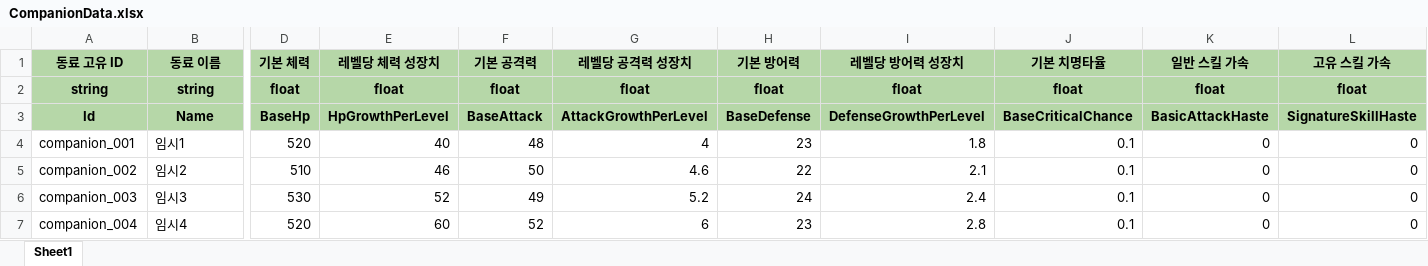
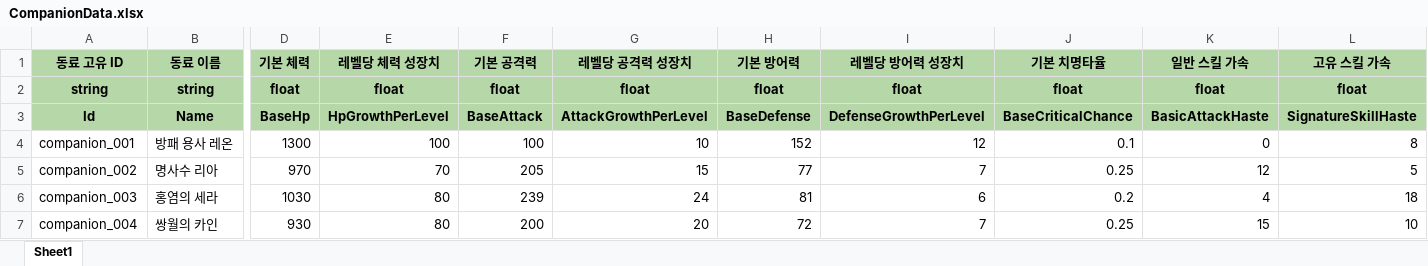
Before and after one commit to Ctrl-Coffee/ProjectC, an Excel workbook: JsonConverter/ExcelFiles/CompanionData.xlsx, sheet Sheet1, drawn as a sheet; only a part is shown, gaps mark what is left out; values as stored, in another font and other column widths than the file's, no borders; charts and pictures not drawn; the diff names each change by its address in the sheet, - before the commit and + after, or states it on an @@ line.

```diff
--- a/JsonConverter/ExcelFiles/CompanionData.xlsx (sheet Sheet1)
+++ b/JsonConverter/ExcelFiles/CompanionData.xlsx (sheet Sheet1)
-B4 (동료 이름): 임시1
+B4 (동료 이름): 방패 용사 레온
-D4 (기본 체력): 520
+D4 (기본 체력): 1300
-E4 (레벨당 체력 성장치): 40
+E4 (레벨당 체력 성장치): 100
-F4 (기본 공격력): 48
+F4 (기본 공격력): 100
-G4 (레벨당 공격력 성장치): 4
+G4 (레벨당 공격력 성장치): 10
-H4 (기본 방어력): 23
+H4 (기본 방어력): 152
-I4 (레벨당 방어력 성장치): 1.8
+I4 (레벨당 방어력 성장치): 12
-L4 (고유 스킬 가속): 0
+L4 (고유 스킬 가속): 8
-B5 (동료 이름): 임시2
+B5 (동료 이름): 명사수 리아
-D5 (기본 체력): 510
+D5 (기본 체력): 970
-E5 (레벨당 체력 성장치): 46
+E5 (레벨당 체력 성장치): 70
-F5 (기본 공격력): 50
+F5 (기본 공격력): 205
-G5 (레벨당 공격력 성장치): 4.6
+G5 (레벨당 공격력 성장치): 15
-H5 (기본 방어력): 22
+H5 (기본 방어력): 77
-I5 (레벨당 방어력 성장치): 2.1
+I5 (레벨당 방어력 성장치): 7
-J5 (기본 치명타율): 0.1
+J5 (기본 치명타율): 0.25
-K5 (일반 스킬 가속): 0
+K5 (일반 스킬 가속): 12
-L5 (고유 스킬 가속): 0
+L5 (고유 스킬 가속): 5
-B6 (동료 이름): 임시3
+B6 (동료 이름): 홍염의 세라
-D6 (기본 체력): 530
+D6 (기본 체력): 1030
-E6 (레벨당 체력 성장치): 52
+E6 (레벨당 체력 성장치): 80
-F6 (기본 공격력): 49
+F6 (기본 공격력): 239
-G6 (레벨당 공격력 성장치): 5.2
+G6 (레벨당 공격력 성장치): 24
-H6 (기본 방어력): 24
+H6 (기본 방어력): 81
-I6 (레벨당 방어력 성장치): 2.4
+I6 (레벨당 방어력 성장치): 6
-J6 (기본 치명타율): 0.1
+J6 (기본 치명타율): 0.2
-K6 (일반 스킬 가속): 0
+K6 (일반 스킬 가속): 4
-L6 (고유 스킬 가속): 0
+L6 (고유 스킬 가속): 18
-B7 (동료 이름): 임시4
+B7 (동료 이름): 쌍월의 카인
-D7 (기본 체력): 520
+D7 (기본 체력): 930
-E7 (레벨당 체력 성장치): 60
+E7 (레벨당 체력 성장치): 80
-F7 (기본 공격력): 52
+F7 (기본 공격력): 200
-G7 (레벨당 공격력 성장치): 6
+G7 (레벨당 공격력 성장치): 20
-H7 (기본 방어력): 23
+H7 (기본 방어력): 72
-I7 (레벨당 방어력 성장치): 2.8
+I7 (레벨당 방어력 성장치): 7
-J7 (기본 치명타율): 0.1
+J7 (기본 치명타율): 0.25
-K7 (일반 스킬 가속): 0
+K7 (일반 스킬 가속): 15
-L7 (고유 스킬 가속): 0
+L7 (고유 스킬 가속): 10
```
Also changed, not shown: JsonConverter/ExcelFiles/CompanionLevelData.xlsx, JsonConverter/ExcelFiles/EquipmentData.xlsx, 30 other files.
